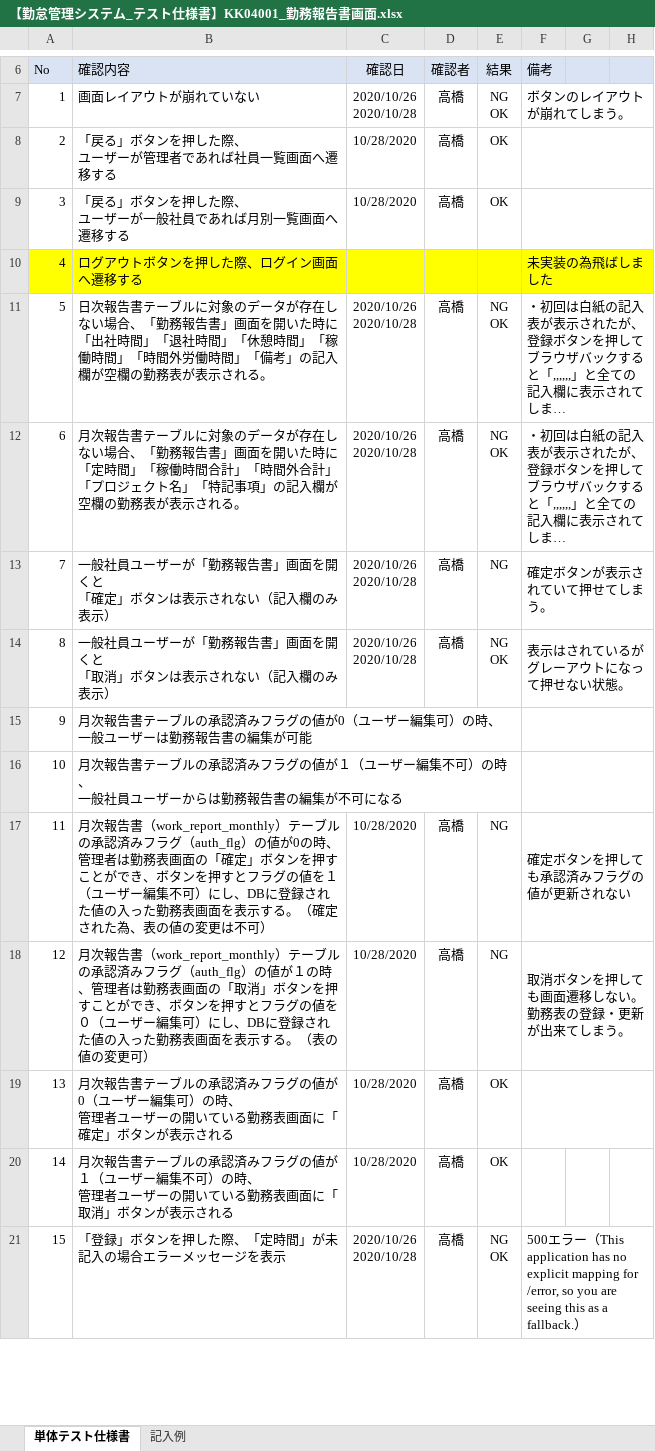
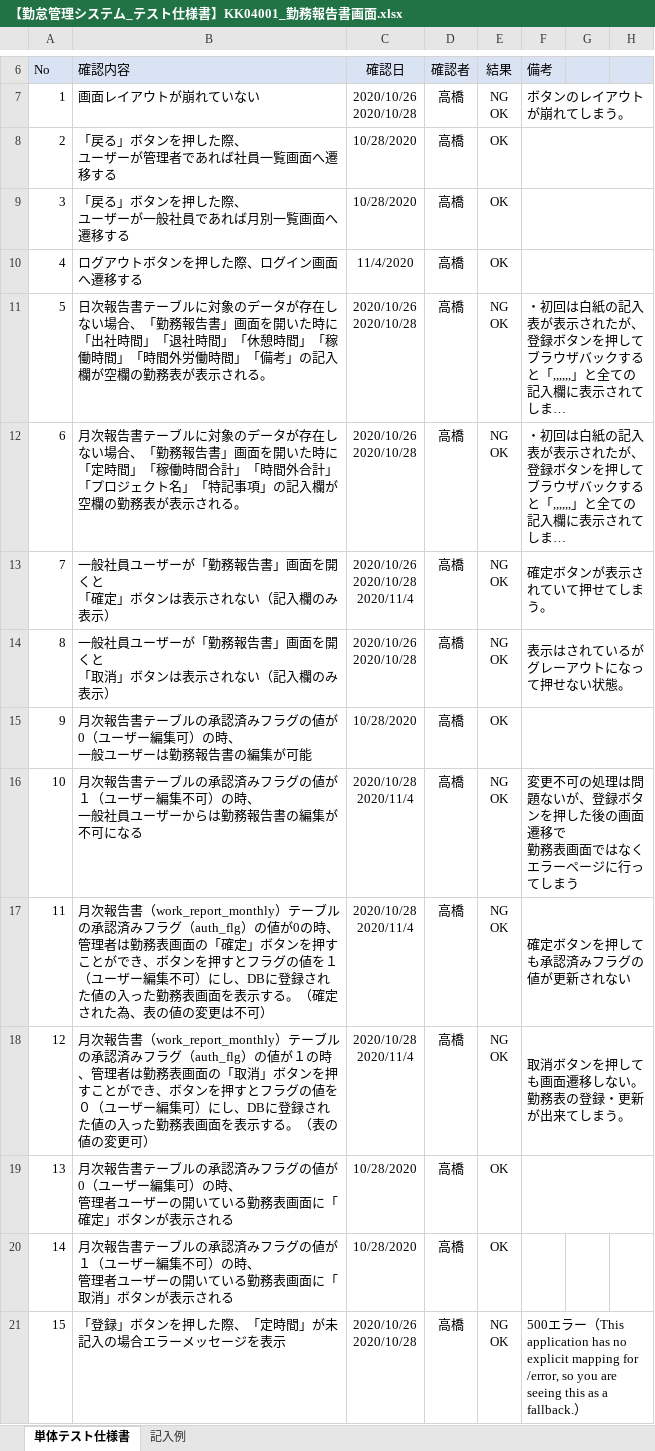
Before and after one commit to senshinsoft/ss-kintai, an Excel workbook: docs/単体テスト/テスト仕様書/【勤怠管理システム_テスト仕様書】KK04001_勤務報告書画面.xlsx, sheet 単体テスト仕様書, drawn as a sheet; only a part is shown, gaps mark what is left out; long unchanged cells end in …; values as stored, in another font and other column widths than the file's, no borders; charts and pictures not drawn; ↵ is a line break in a cell; the diff covers the shown part only; the diff names each change by its address in the sheet, - before the commit and + after, or states it on an @@ line.

```diff
--- a/docs/単体テスト/テスト仕様書/【勤怠管理システム_テスト仕様書】KK04001_勤務報告書画面.xlsx (sheet 単体テスト仕様書)
+++ b/docs/単体テスト/テスト仕様書/【勤怠管理システム_テスト仕様書】KK04001_勤務報告書画面.xlsx (sheet 単体テスト仕様書)
-A10:H10 fill: #FFFF00
+A10:H10 fill: none
-C10 (確認日): (empty)
+C10 (確認日): 11/4/2020
-D10 (確認者): (empty)
+D10 (確認者): 高橋
-E10 (結果): (empty)
+E10 (結果): OK
-F10 (備考): 未実装の為飛ばしました
+F10 (備考): (empty)
-C13 (確認日): 2020/10/26 ↵ 2020/10/28
+C13 (確認日): 2020/10/26 ↵ 2020/10/28 ↵ 2020/11/4
-E13 (結果): NG
+E13 (結果): NG ↵ OK
-C15 (確認日): (empty)
+C15 (確認日): 10/28/2020
-D15:D16 (確認者): (empty)
+D15:D16 (確認者): 高橋
-E15 (結果): (empty)
+E15 (結果): OK
-C16 (確認日): (empty)
+C16 (確認日): 2020/10/28 ↵ 2020/11/4
-E16 (結果): (empty)
+E16 (結果): NG ↵ OK
-F16 (備考): (empty)
+F16 (備考): 変更不可の処理は問題ないが、登録ボタンを押した後の画面遷移で ↵ 勤務表画面ではなくエラーページに行ってしまう
-C17:C18 (確認日): 10/28/2020
+C17:C18 (確認日): 2020/10/28 ↵ 2020/11/4
-E17:E18 (結果): NG
+E17:E18 (結果): NG ↵ OK
```
Also changed, not shown: 48 edited cells, cell formats and merged cells elsewhere in this sheet, docs/管理表/【勤怠管理システム】不具合管理表.xlsx, 2 other files.
